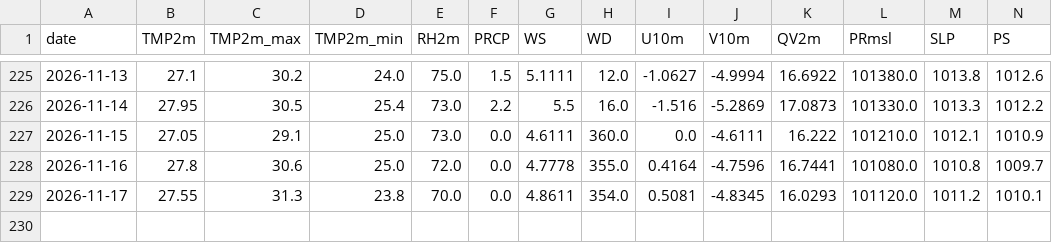
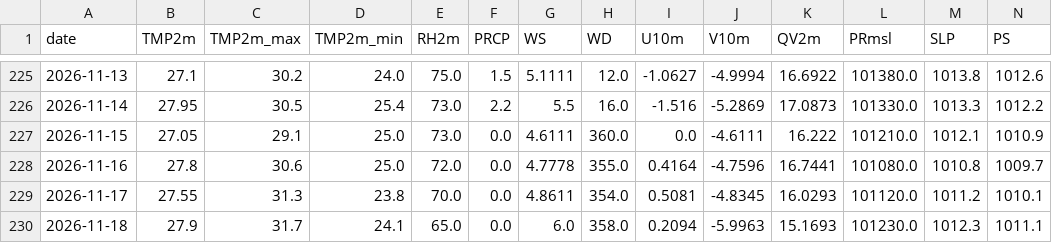
Before and after one commit to souravk03/HQNN-live-multicity, a CSV file: hqnn live pk/data/chennai/openmeteo_cache.csv, drawn as a sheet; only a part is shown, gaps mark what is left out; rows hold the shown columns only; the diff names each change by its address in the sheet, - before the commit and + after, or states it on an @@ line.

```diff
--- a/hqnn live pk/data/chennai/openmeteo_cache.csv
+++ b/hqnn live pk/data/chennai/openmeteo_cache.csv
+row 230: 2026-11-18 | 27.9 | 31.7 | 24.1 | 65.0 | 0.0 | 6.0 | 358.0 | 0.2094 | -5.9963 | 15.1693 | 101230.0 | 1012.3 | 1011.1
```
Also changed, not shown: hqnn live pk/data/delhi/openmeteo_cache.csv, hqnn live pk/data/mumbai/openmeteo_cache.csv, 51 other files.
